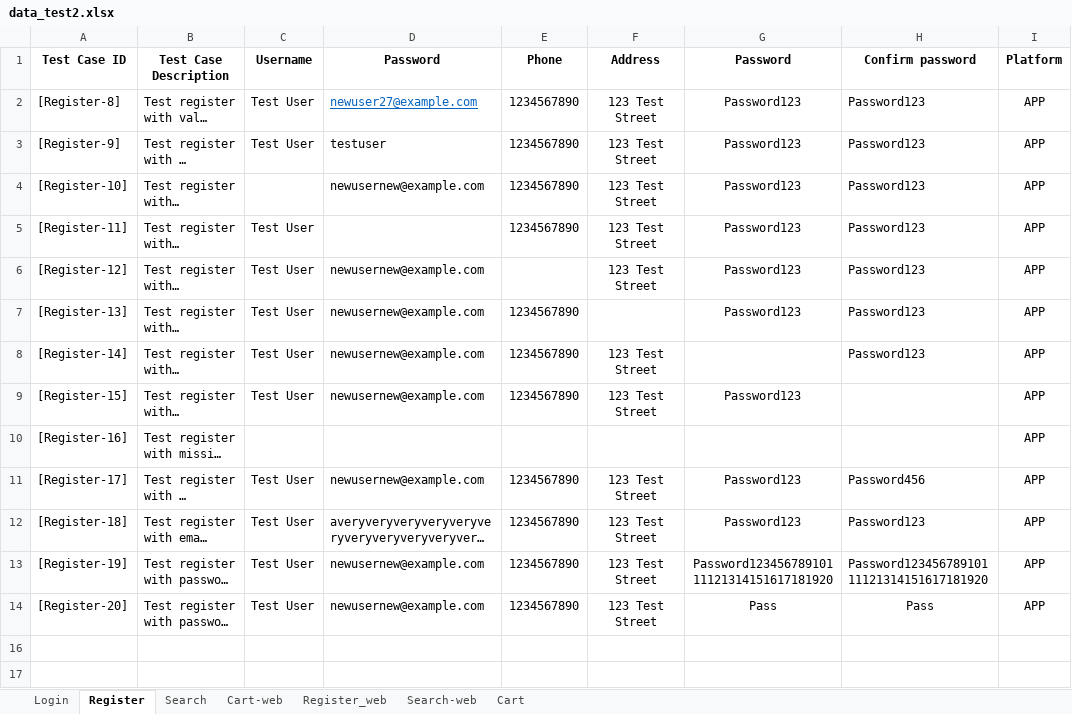
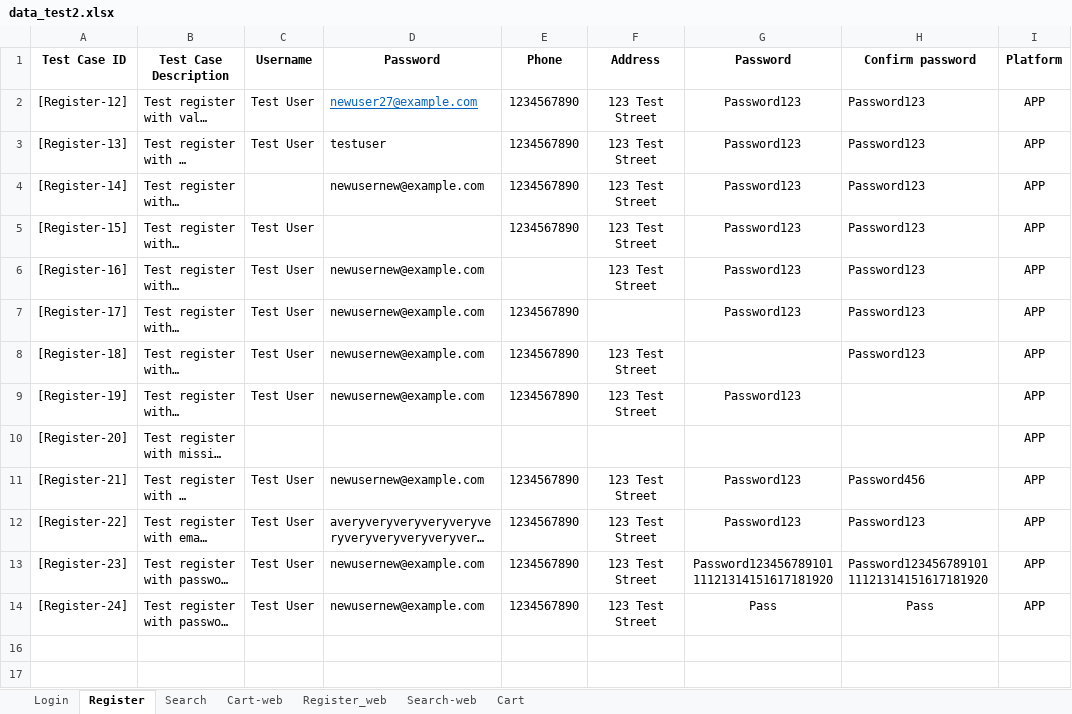
Before and after one commit to XT-xuantruong/Script-test-ecommerece, an Excel workbook: data/data_test2.xlsx, sheet Register, drawn as a sheet; only a part is shown; long unchanged cells end in …; values as stored, in another font and other column widths than the file's, no borders; the diff names each change by its address in the sheet, - before the commit and + after, or states it on an @@ line.

Commit message:
feat(data): update data_test2.xlsx file

```diff
--- a/data/data_test2.xlsx (sheet Register)
+++ b/data/data_test2.xlsx (sheet Register)
-A2 (Test Case ID): [Register-8]
+A2 (Test Case ID): [Register-12]
-A3 (Test Case ID): [Register-9]
+A3 (Test Case ID): [Register-13]
-A4 (Test Case ID): [Register-10]
+A4 (Test Case ID): [Register-14]
-A5 (Test Case ID): [Register-11]
+A5 (Test Case ID): [Register-15]
-A6 (Test Case ID): [Register-12]
+A6 (Test Case ID): [Register-16]
-A7 (Test Case ID): [Register-13]
+A7 (Test Case ID): [Register-17]
-A8 (Test Case ID): [Register-14]
+A8 (Test Case ID): [Register-18]
-A9 (Test Case ID): [Register-15]
+A9 (Test Case ID): [Register-19]
-A10 (Test Case ID): [Register-16]
+A10 (Test Case ID): [Register-20]
-A11 (Test Case ID): [Register-17]
+A11 (Test Case ID): [Register-21]
-A12 (Test Case ID): [Register-18]
+A12 (Test Case ID): [Register-22]
-A13 (Test Case ID): [Register-19]
+A13 (Test Case ID): [Register-23]
-A14 (Test Case ID): [Register-20]
+A14 (Test Case ID): [Register-24]
```
Also changed, not shown: sheet Search, sheet Login, sheet Search-web, sheet Cart, sheet Register_web.
